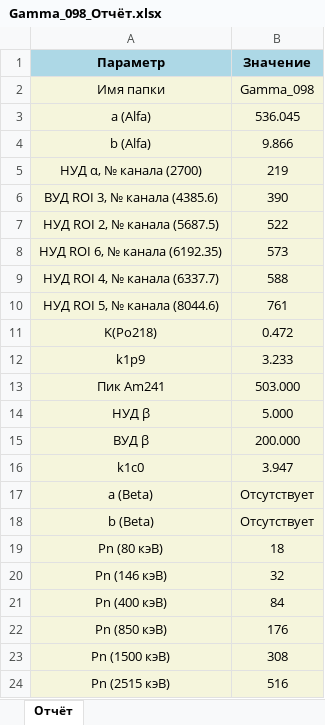
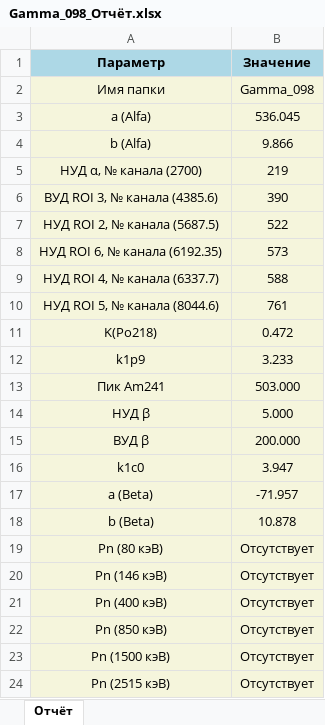
Before and after one commit to Mush9643/spectrometer-calibration-suite, an Excel workbook: Отчёты/Gamma_098_Отчёт.xlsx, sheet Отчёт, drawn as a sheet; values as stored, in another font and other column widths than the file's, no borders; the diff names each change by its address in the sheet, - before the commit and + after, or states it on an @@ line.

```diff
--- a/Отчёты/Gamma_098_Отчёт.xlsx (sheet Отчёт)
+++ b/Отчёты/Gamma_098_Отчёт.xlsx (sheet Отчёт)
-B17 (Значение): Отсутствует
+B17 (Значение): -71.957
-B18 (Значение): Отсутствует
+B18 (Значение): 10.878
-B19 (Значение): 18
+B19 (Значение): Отсутствует
-B20 (Значение): 32
+B20 (Значение): Отсутствует
-B21 (Значение): 84
+B21 (Значение): Отсутствует
-B22 (Значение): 176
+B22 (Значение): Отсутствует
-B23 (Значение): 308
+B23 (Значение): Отсутствует
-B24 (Значение): 516
+B24 (Значение): Отсутствует
```
Also changed, not shown: Отчёты/0118_Отчёт.xlsx, 28 other files.
